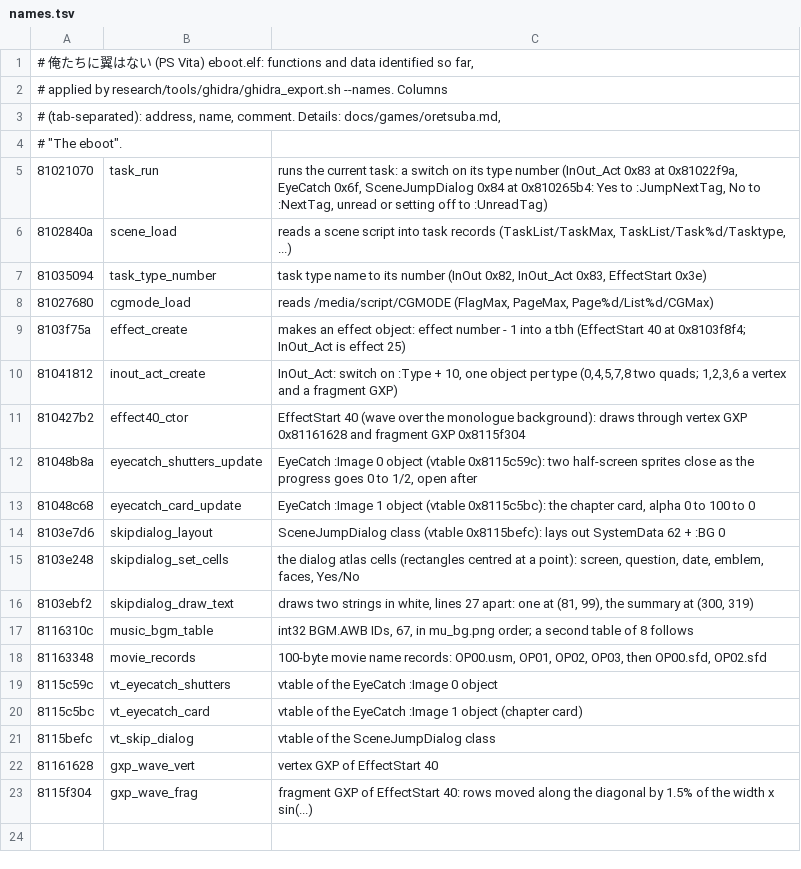
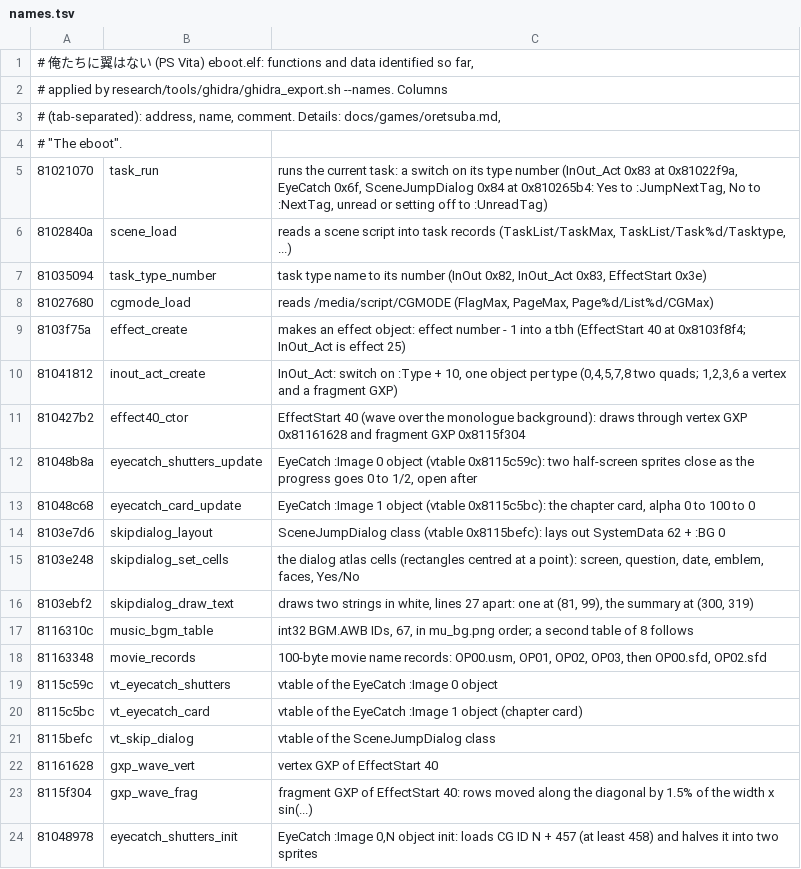
Before and after one commit to blankiekun/conscripter-convert, a TSV file: research/oretsuba/names.tsv, drawn as a sheet.

Commit message:
research/oretsuba/names.tsv: the eye catch's init

```diff
--- a/research/oretsuba/names.tsv
+++ b/research/oretsuba/names.tsv
@@ -23 +23,2 @@
 8115f304	gxp_wave_frag	fragment GXP of EffectStart 40: rows moved along the diagonal by 1.5% of the width x sin(...)
+81048978	eyecatch_shutters_init	EyeCatch :Image 0,N object init: loads CG ID N + 457 (at least 458) and halves it into two sprites
```
